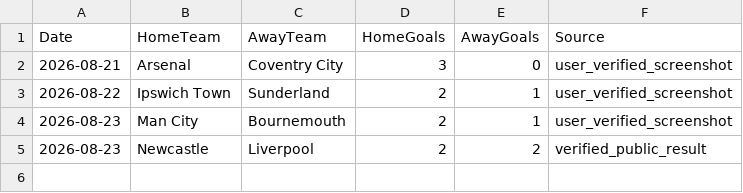
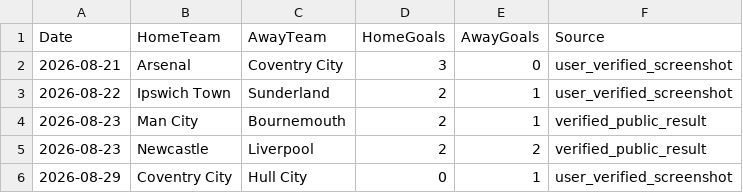
Before and after one commit to mkcesc1988/epl-prediction-engine, a CSV file: data/manual_results.csv, drawn as a sheet.

Commit message:
data: add verified Coventry Hull result

```diff
--- a/data/manual_results.csv
+++ b/data/manual_results.csv
@@ -3,3 +3,4 @@ Date,HomeTeam,AwayTeam,HomeGoals,AwayGoals,Source
 2026-08-22,Ipswich Town,Sunderland,2,1,user_verified_screenshot
-2026-08-23,Man City,Bournemouth,2,1,user_verified_screenshot
+2026-08-23,Man City,Bournemouth,2,1,verified_public_result
 2026-08-23,Newcastle,Liverpool,2,2,verified_public_result
+2026-08-29,Coventry City,Hull City,0,1,user_verified_screenshot
```
